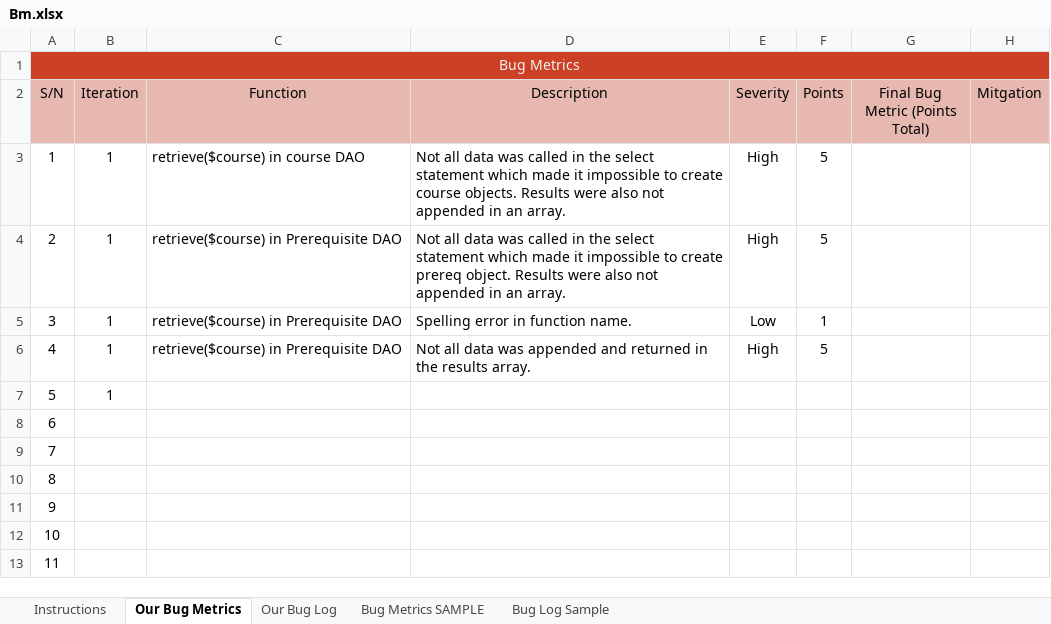
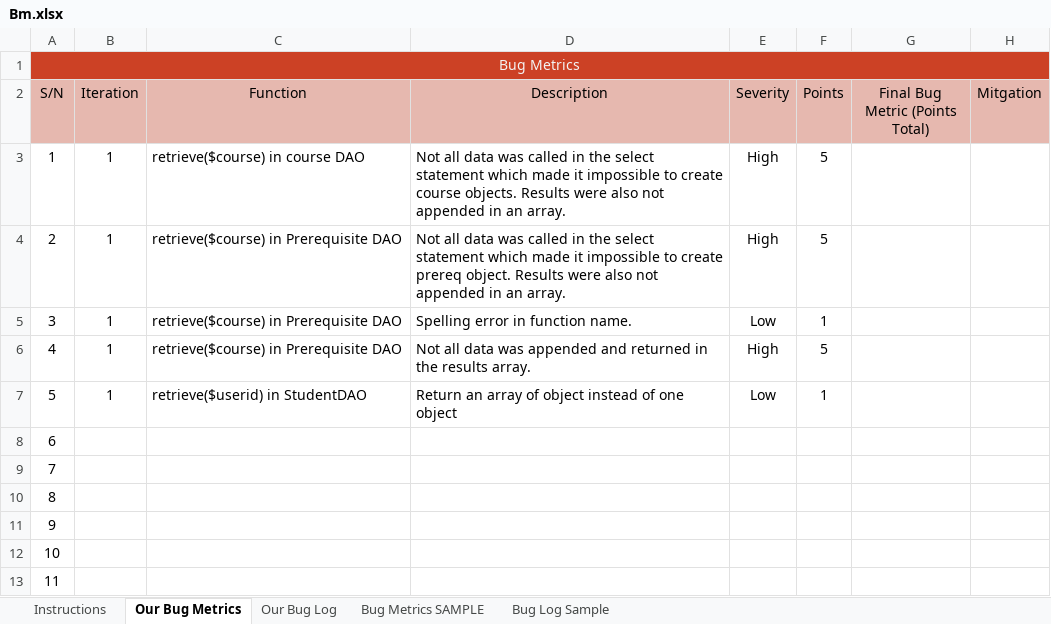
Before and after one commit to one-ice/IS212-Software-Project-Management, an Excel workbook: metrics/Bm.xlsx, sheet Our Bug Metrics, drawn as a sheet; only a part is shown; values as stored, in another font and other column widths than the file's, no borders; conditional formats not drawn; the diff names each change by its address in the sheet, - before the commit and + after, or states it on an @@ line.

Commit message:
Update Bm.xlsx
Co-Authored-By: Leonard Wong <leothelion96@users.noreply.github.com>

```diff
--- a/metrics/Bm.xlsx (sheet Our Bug Metrics)
+++ b/metrics/Bm.xlsx (sheet Our Bug Metrics)
-C7 (Function): (empty)
+C7 (Function): retrieve($userid) in StudentDAO
-D7 (Description): (empty)
+D7 (Description): Return an array of object instead of one object
-E7 (Severity): (empty)
+E7 (Severity): Low
-F7 (Points): (empty)
+F7 (Points): 1
```
Also changed, not shown: sheet Bug Log Sample.
